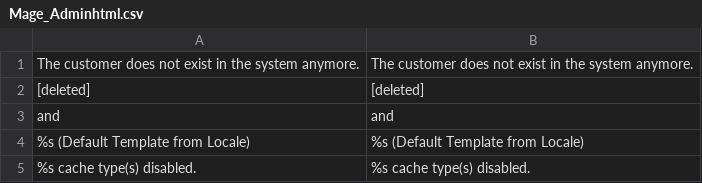
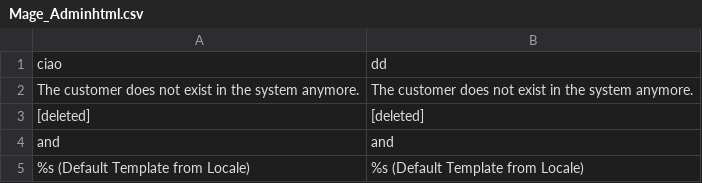
Before and after one commit to artsonit/testasd, a CSV file: locales/it_IT/app/locale/it_IT/Mage_Adminhtml.csv, drawn as a sheet; only a part is shown; the shorter side is filled out with more unchanged rows.

Commit message:
modified:   locales/it_IT/app/locale/it_IT/Mage_Adminhtml.csv

```diff
--- a/locales/it_IT/app/locale/it_IT/Mage_Adminhtml.csv
+++ b/locales/it_IT/app/locale/it_IT/Mage_Adminhtml.csv
@@ -1 +1,2 @@
+"ciao","dd"
 " The customer does not exist in the system anymore."," The customer does not exist in the system anymore."
```
